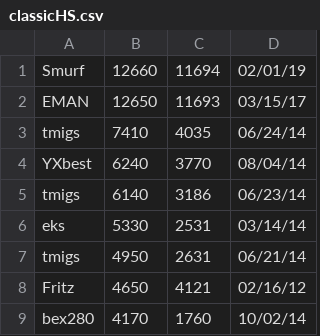
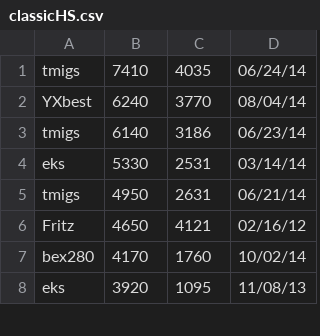
Before and after one commit to ustasb/office_snake, a CSV file: public/high_scores/classicHS.csv, drawn as a sheet; only a part is shown; the shorter side is filled out with more unchanged rows.

```diff
--- a/public/high_scores/classicHS.csv
+++ b/public/high_scores/classicHS.csv
@@ -1,3 +1 @@
-Smurf,12660,11694,02/01/19
-EMAN,12650,11693,03/15/17
 tmigs,7410,4035,06/24/14
```
Also changed, not shown: public/high_scores/challengeHS.csv, 1 other file.
